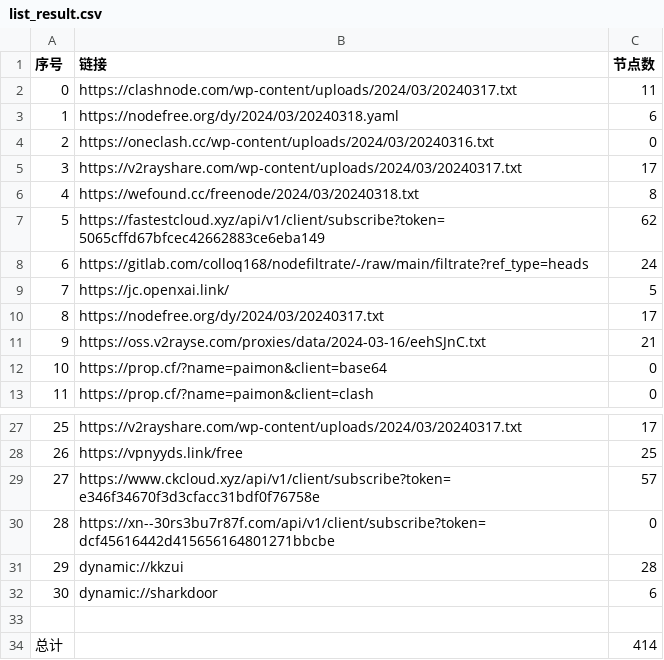
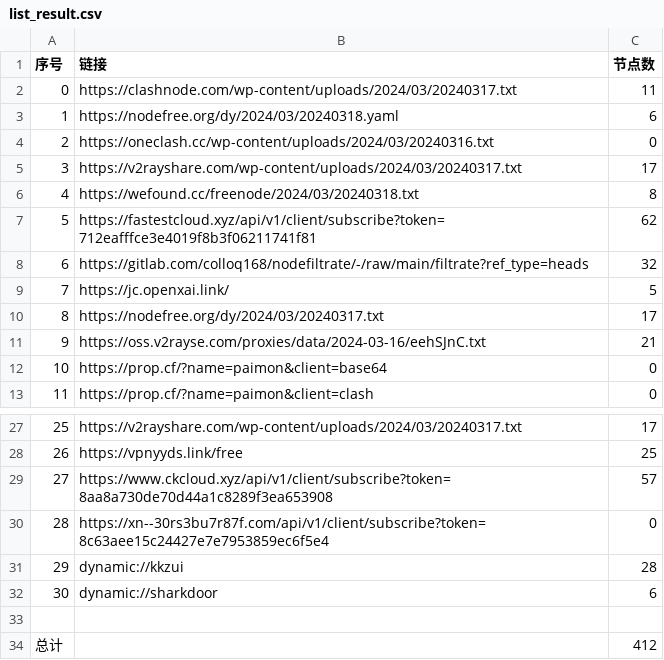
Before and after one commit to qingfeng8888/NoMoreWalls, a CSV file: list_result.csv, drawn as a sheet; only a part is shown, gaps mark what is left out.

```diff
--- a/list_result.csv
+++ b/list_result.csv
@@ -6,4 +6,4 @@
 4,https://wefound.cc/freenode/2024/03/20240318.txt,8
-5,https://fastestcloud.xyz/api/v1/client/subscribe?token=5065cffd67bfcec42662883ce6eba149,62
-6,https://gitlab.com/colloq168/nodefiltrate/-/raw/main/filtrate?ref_type=heads,24
+5,https://fastestcloud.xyz/api/v1/client/subscribe?token=712eafffce3e4019f8b3f06211741f81,62
+6,https://gitlab.com/colloq168/nodefiltrate/-/raw/main/filtrate?ref_type=heads,32
 7,https://jc.openxai.link/,5
@@ -28,4 +28,4 @@
 26,https://vpnyyds.link/free,25
-27,https://www.ckcloud.xyz/api/v1/client/subscribe?token=e346f34670f3d3cfacc31bdf0f76758e,57
-28,https://xn--30rs3bu7r87f.com/api/v1/client/subscribe?token=dcf45616442d415656164801271bbcbe,0
+27,https://www.ckcloud.xyz/api/v1/client/subscribe?token=8aa8a730de70d44a1c8289f3ea653908,57
+28,https://xn--30rs3bu7r87f.com/api/v1/client/subscribe?token=8c63aee15c24427e7e7953859ec6f5e4,0
 29,dynamic://kkzui,28
@@ -33,2 +33,2 @@
 
-总计,,414
+总计,,412
```
Also changed, not shown: 10 other files.
